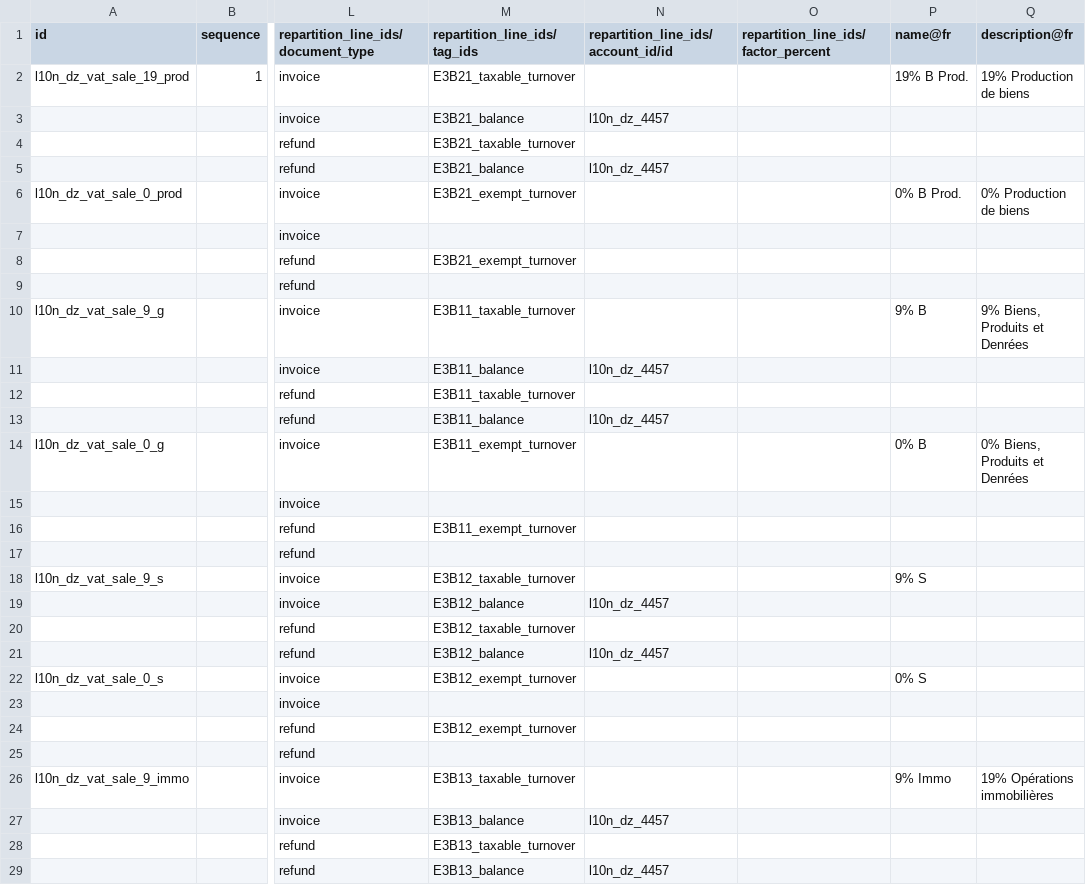
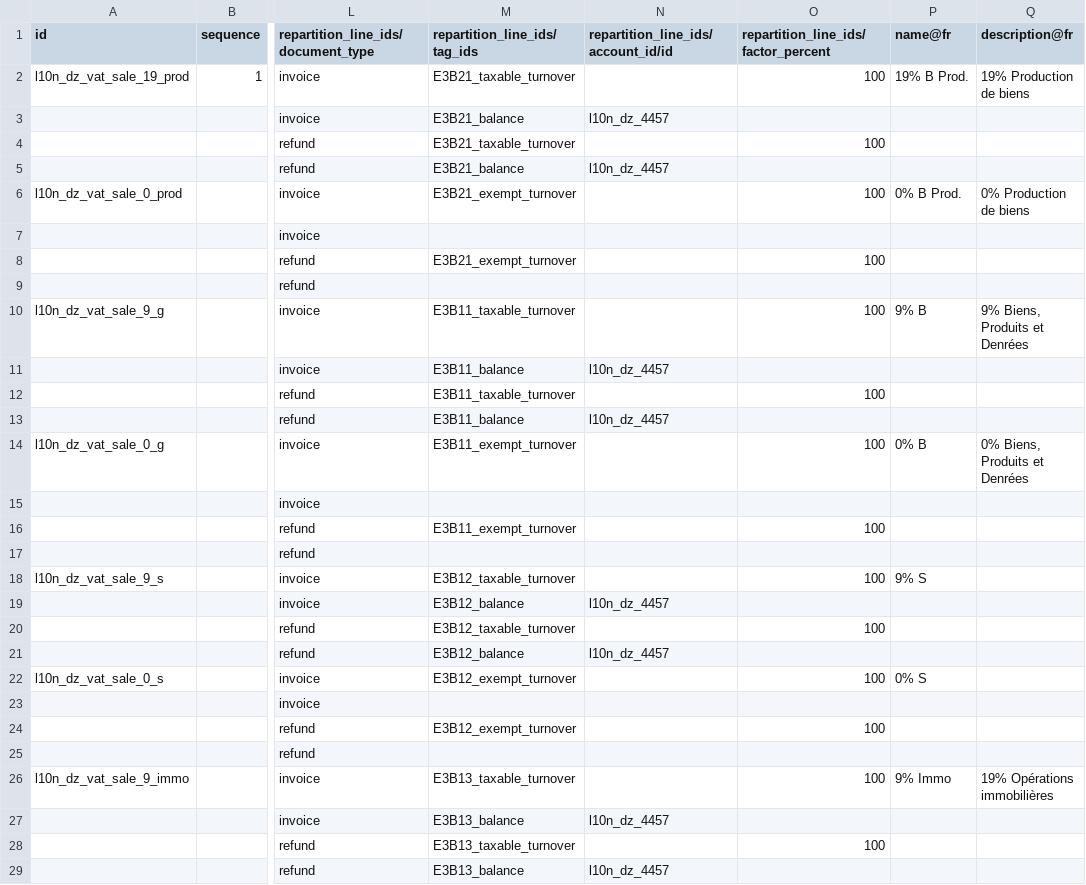
Before and after one commit to MahayaImad/Odoo19_modules, a CSV file: l10n_dz_cpss/data/template/account.tax-dz.csv, drawn as a sheet; only a part is shown, gaps mark what is left out; the diff covers the shown part only; the diff names each change by its address in the sheet, - before the commit and + after, or states it on an @@ line.

```diff
--- a/l10n_dz_cpss/data/template/account.tax-dz.csv
+++ b/l10n_dz_cpss/data/template/account.tax-dz.csv
-O2: (empty)
+O2: 100
-O4: (empty)
+O4: 100
-O6: (empty)
+O6: 100
-O8: (empty)
+O8: 100
-O10: (empty)
+O10: 100
-O12: (empty)
+O12: 100
-O14: (empty)
+O14: 100
-O16: (empty)
+O16: 100
-O18: (empty)
+O18: 100
-O20: (empty)
+O20: 100
-O22: (empty)
+O22: 100
-O24: (empty)
+O24: 100
-O26: (empty)
+O26: 100
-O28: (empty)
+O28: 100
```
Also changed, not shown: 70 edited cells elsewhere in this file.
